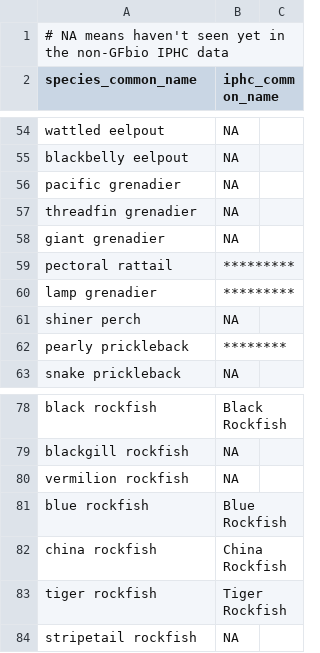
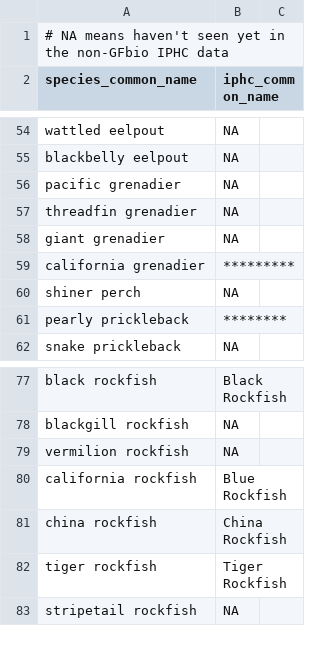
Before and after one commit to pbs-assess/gfplot, a CSV file: inst/extdata/iphc-spp-names.csv, drawn as a sheet; only a part is shown, gaps mark what is left out.

Commit message:
Change species names as in gfsynopsis (just now), especially Blue Rockfish (US) to California Rockfish, though it's Blue in IPHC data.

```diff
--- a/inst/extdata/iphc-spp-names.csv
+++ b/inst/extdata/iphc-spp-names.csv
@@ -58,4 +58,3 @@ threadfin grenadier,NA
 giant grenadier,NA
-pectoral rattail,*********
-lamp grenadier,*********
+california grenadier,*********
 shiner perch,NA
@@ -80,3 +79,3 @@ blackgill rockfish,NA
 vermilion rockfish,NA
-blue rockfish,Blue Rockfish
+california rockfish,Blue Rockfish
 china rockfish,China Rockfish
```
